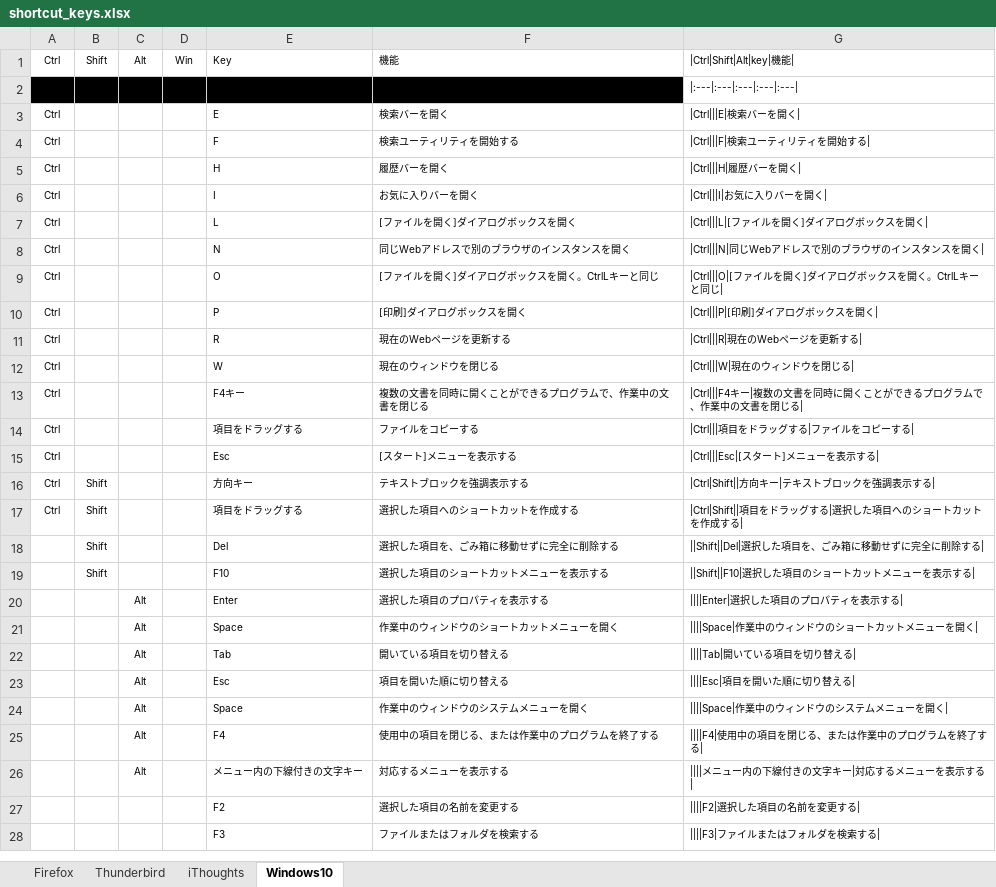
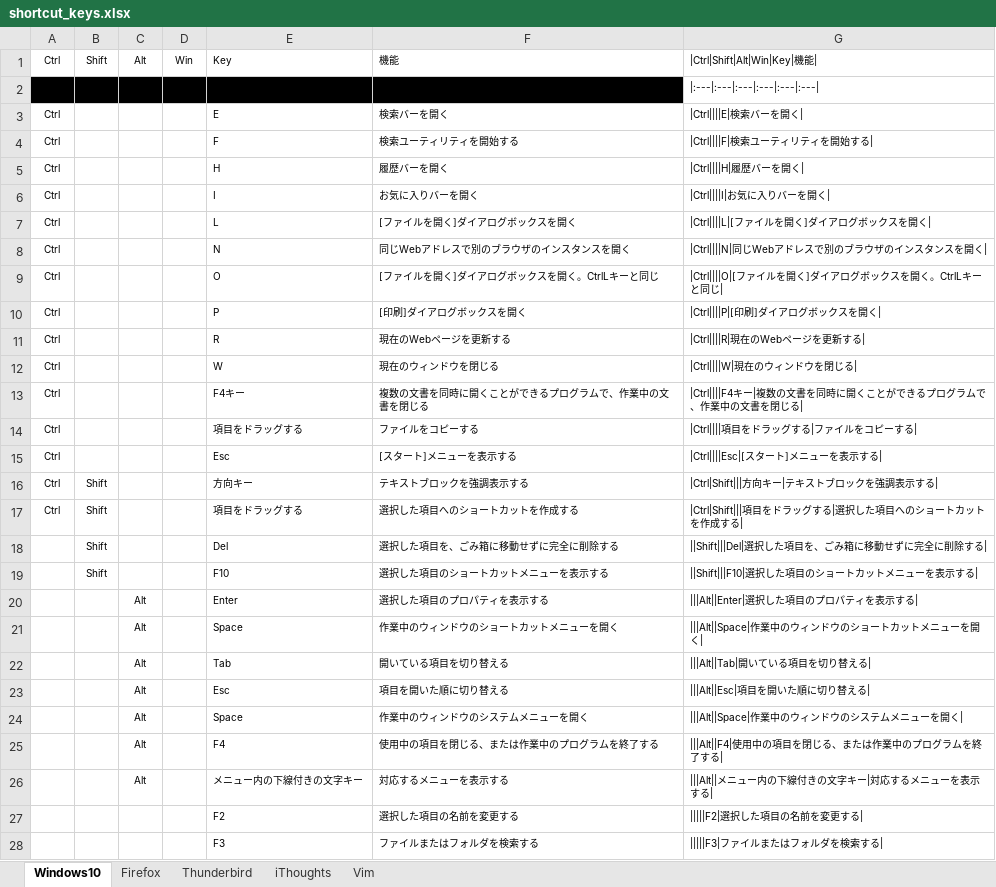
Before and after one commit to draemonash2/draemonash2.github.io, an Excel workbook: shortcut_keys.xlsx, sheet Windows10, drawn as a sheet; only a part is shown; values as stored, in another font and other column widths than the file's, no borders; table styles not drawn; the diff covers the shown part only; the diff names each change by its address in the sheet, - before the commit and + after, or states it on an @@ line.

```diff
--- a/shortcut_keys.xlsx (sheet Windows10)
+++ b/shortcut_keys.xlsx (sheet Windows10)
+sheet tab: Vim
@@ sheet tab order changed: Windows10 | Firefox | Thunderbird | iThoughts | Vim @@
-G1: |Ctrl|Shift|Alt|key|機能|
+G1: |Ctrl|Shift|Alt|Win|Key|機能|
-G2: |:---|:---|:---|:---|:---|
+G2: |:---|:---|:---|:---|:---|:---|
-G3: |Ctrl|||E|検索バーを開く|
+G3: |Ctrl||||E|検索バーを開く|
-G4: |Ctrl|||F|検索ユーティリティを開始する|
+G4: |Ctrl||||F|検索ユーティリティを開始する|
-G5: |Ctrl|||H|履歴バーを開く|
+G5: |Ctrl||||H|履歴バーを開く|
-G6: |Ctrl|||I|お気に入りバーを開く|
+G6: |Ctrl||||I|お気に入りバーを開く|
-G7: |Ctrl|||L|[ファイルを開く]ダイアログボックスを開く|
+G7: |Ctrl||||L|[ファイルを開く]ダイアログボックスを開く|
-G8: |Ctrl|||N|同じWebアドレスで別のブラウザのインスタンスを開く|
+G8: |Ctrl||||N|同じWebアドレスで別のブラウザのインスタンスを開く|
-G9: |Ctrl|||O|[ファイルを開く]ダイアログボックスを開く。CtrlLキーと同じ|
+G9: |Ctrl||||O|[ファイルを開く]ダイアログボックスを開く。CtrlLキーと同じ|
-G10: |Ctrl|||P|[印刷]ダイアログボックスを開く|
+G10: |Ctrl||||P|[印刷]ダイアログボックスを開く|
-G11: |Ctrl|||R|現在のWebページを更新する|
+G11: |Ctrl||||R|現在のWebページを更新する|
-G12: |Ctrl|||W|現在のウィンドウを閉じる|
+G12: |Ctrl||||W|現在のウィンドウを閉じる|
-G13: |Ctrl|||F4キー|複…
+G13: |Ctrl||||F4キー|複…
-G14: |Ctrl|||項目をドラッグする|ファイルをコピーする|
+G14: |Ctrl||||項目をドラッグする|ファイルをコピーする|
-G15: |Ctrl|||Esc|[スタート]メニューを表示する|
+G15: |Ctrl||||Esc|[スタート]メニューを表示する|
-G16: |Ctrl|Shift||方向キー|テキストブロックを強調表示する|
+G16: |Ctrl|Shift|||方向キー|テキストブロックを強調表示する|
-G17: |Ctrl|Shift||項目をドラッグする|選択した項目へのショートカットを作成する|
+G17: |Ctrl|Shift|||項目をドラッグする|選択した項目へのショートカットを作成する|
-G18: ||Shift||Del|選択した項目を、ごみ箱に移動せずに完全に削除する|
+G18: ||Shift|||Del|選択した項目を、ごみ箱に移動せずに完全に削除する|
-G19: ||Shift||F10|選択した項目のショートカットメニューを表示する|
+G19: ||Shift|||F10|選択した項目のショートカットメニューを表示する|
-G20: ||||Enter|選択した項目のプロパティを表示する|
+G20: |||Alt||Enter|選択した項目のプロパティを表示する|
-G21: ||||Space|作業中のウィンドウのショートカットメニューを開く|
+G21: |||Alt||Space|作業中のウィンドウのショートカットメニューを開く|
-G22: ||||Tab|開いている項目を切り替える|
+G22: |||Alt||Tab|開いている項目を切り替える|
-G23: ||||Esc|項目を開いた順に切り替える|
+G23: |||Alt||Esc|項目を開いた順に切り替える|
-G24: ||||Space|作業中のウィンドウのシステムメニューを開く|
+G24: |||Alt||Space|作業中のウィンドウのシステムメニューを開く|
-G25: ||||F4|使用中の項目を閉じる、または作業中のプログラムを終了する|
+G25: |||Alt||F4|使用中の項目を閉じる、または作業中のプログラムを終了する|
-G26: ||||メニュー内の下線付きの文字キー|対応するメニューを表示する|
+G26: |||Alt||メニュー内の下線付きの文字キー|対応するメニューを表示する|
-G27: ||||F2|選択した項目の名前を変更する|
+G27: |||||F2|選択した項目の名前を変更する|
-G28: ||||F3|ファイルまたはフォルダを検索する|
+G28: |||||F3|ファイルまたはフォルダを検索する|
```
Also changed, not shown: 19 edited cells elsewhere in this sheet, sheet Firefox, sheet Thunderbird, sheet iThoughts, 1 other file.
